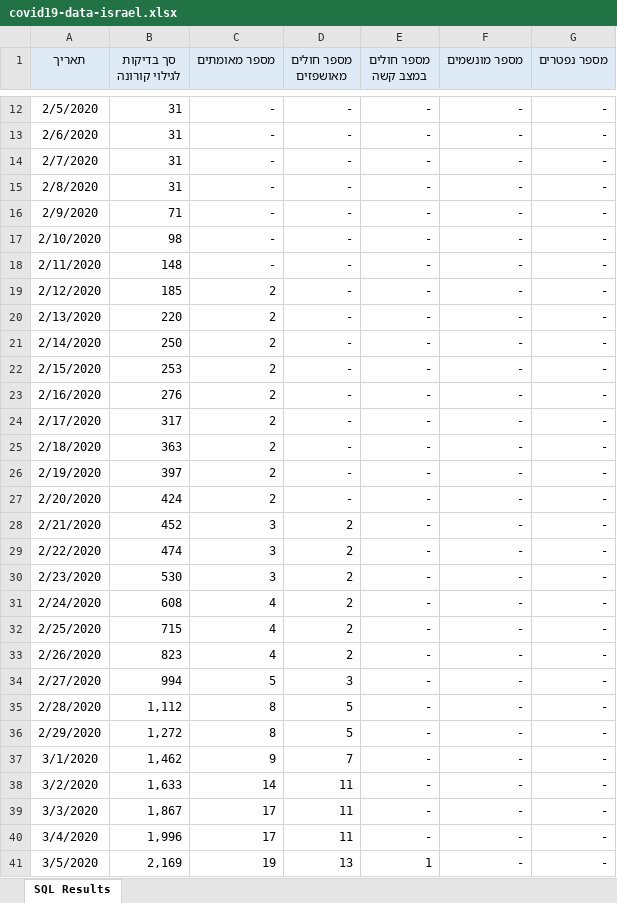
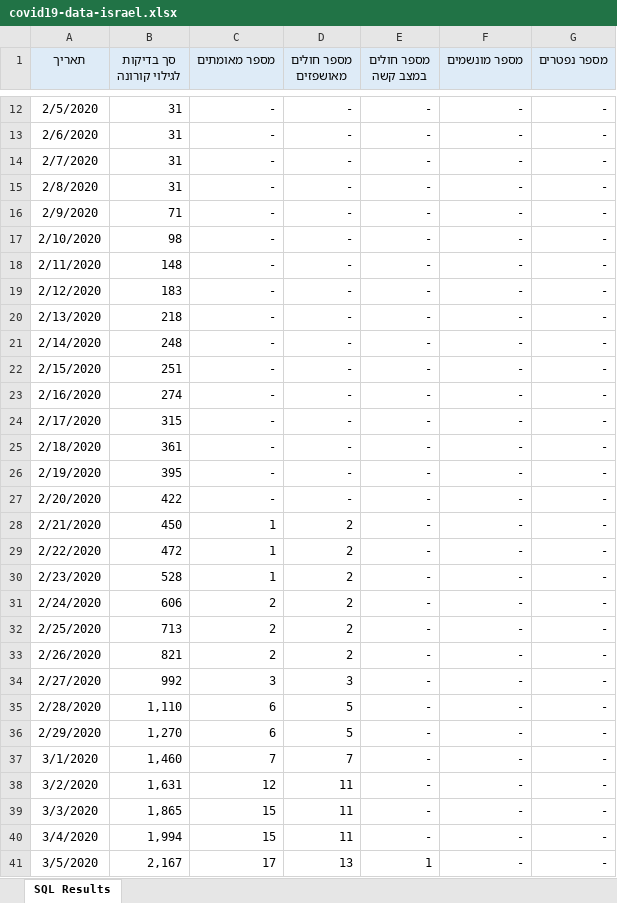
Before and after one commit to yuval-harpaz/covid-19-israel-matlab, an Excel workbook: data/Israel/covid19-data-israel.xlsx, sheet SQL Results, drawn as a sheet; only a part is shown, gaps mark what is left out; values as stored, in another font and other column widths than the file's, no borders; the diff covers the shown part only; the diff names each change by its address in the sheet, - before the commit and + after, or states it on an @@ line.

```diff
--- a/data/Israel/covid19-data-israel.xlsx (sheet SQL Results)
+++ b/data/Israel/covid19-data-israel.xlsx (sheet SQL Results)
-B19 (סך בדיקות לגילוי קורונה): 185
+B19 (סך בדיקות לגילוי קורונה): 183
-C19:C27 (מספר מאומתים): 2
+C19:C27 (מספר מאומתים): -
-B20 (סך בדיקות לגילוי קורונה): 220
+B20 (סך בדיקות לגילוי קורונה): 218
-B21 (סך בדיקות לגילוי קורונה): 250
+B21 (סך בדיקות לגילוי קורונה): 248
-B22 (סך בדיקות לגילוי קורונה): 253
+B22 (סך בדיקות לגילוי קורונה): 251
-B23 (סך בדיקות לגילוי קורונה): 276
+B23 (סך בדיקות לגילוי קורונה): 274
-B24 (סך בדיקות לגילוי קורונה): 317
+B24 (סך בדיקות לגילוי קורונה): 315
-B25 (סך בדיקות לגילוי קורונה): 363
+B25 (סך בדיקות לגילוי קורונה): 361
-B26 (סך בדיקות לגילוי קורונה): 397
+B26 (סך בדיקות לגילוי קורונה): 395
-B27 (סך בדיקות לגילוי קורונה): 424
+B27 (סך בדיקות לגילוי קורונה): 422
-B28 (סך בדיקות לגילוי קורונה): 452
+B28 (סך בדיקות לגילוי קורונה): 450
-C28:C30 (מספר מאומתים): 3
+C28:C30 (מספר מאומתים): 1
-B29 (סך בדיקות לגילוי קורונה): 474
+B29 (סך בדיקות לגילוי קורונה): 472
-B30 (סך בדיקות לגילוי קורונה): 530
+B30 (סך בדיקות לגילוי קורונה): 528
-B31 (סך בדיקות לגילוי קורונה): 608
+B31 (סך בדיקות לגילוי קורונה): 606
-C31:C33 (מספר מאומתים): 4
+C31:C33 (מספר מאומתים): 2
-B32 (סך בדיקות לגילוי קורונה): 715
+B32 (סך בדיקות לגילוי קורונה): 713
-B33 (סך בדיקות לגילוי קורונה): 823
+B33 (סך בדיקות לגילוי קורונה): 821
-B34 (סך בדיקות לגילוי קורונה): 994
+B34 (סך בדיקות לגילוי קורונה): 992
-C34 (מספר מאומתים): 5
+C34 (מספר מאומתים): 3
-B35 (סך בדיקות לגילוי קורונה): 1,112
+B35 (סך בדיקות לגילוי קורונה): 1,110
-C35:C36 (מספר מאומתים): 8
+C35:C36 (מספר מאומתים): 6
-B36 (סך בדיקות לגילוי קורונה): 1,272
+B36 (סך בדיקות לגילוי קורונה): 1,270
-B37 (סך בדיקות לגילוי קורונה): 1,462
+B37 (סך בדיקות לגילוי קורונה): 1,460
-C37 (מספר מאומתים): 9
+C37 (מספר מאומתים): 7
-B38 (סך בדיקות לגילוי קורונה): 1,633
+B38 (סך בדיקות לגילוי קורונה): 1,631
-C38 (מספר מאומתים): 14
+C38 (מספר מאומתים): 12
-B39 (סך בדיקות לגילוי קורונה): 1,867
+B39 (סך בדיקות לגילוי קורונה): 1,865
-C39:C40 (מספר מאומתים): 17
+C39:C40 (מספר מאומתים): 15
-B40 (סך בדיקות לגילוי קורונה): 1,996
+B40 (סך בדיקות לגילוי קורונה): 1,994
-B41 (סך בדיקות לגילוי קורונה): 2,169
+B41 (סך בדיקות לגילוי קורונה): 2,167
-C41 (מספר מאומתים): 19
+C41 (מספר מאומתים): 17
```
Also changed, not shown: 1 added row and 87 edited cells elsewhere in this sheet, 2 other files.
